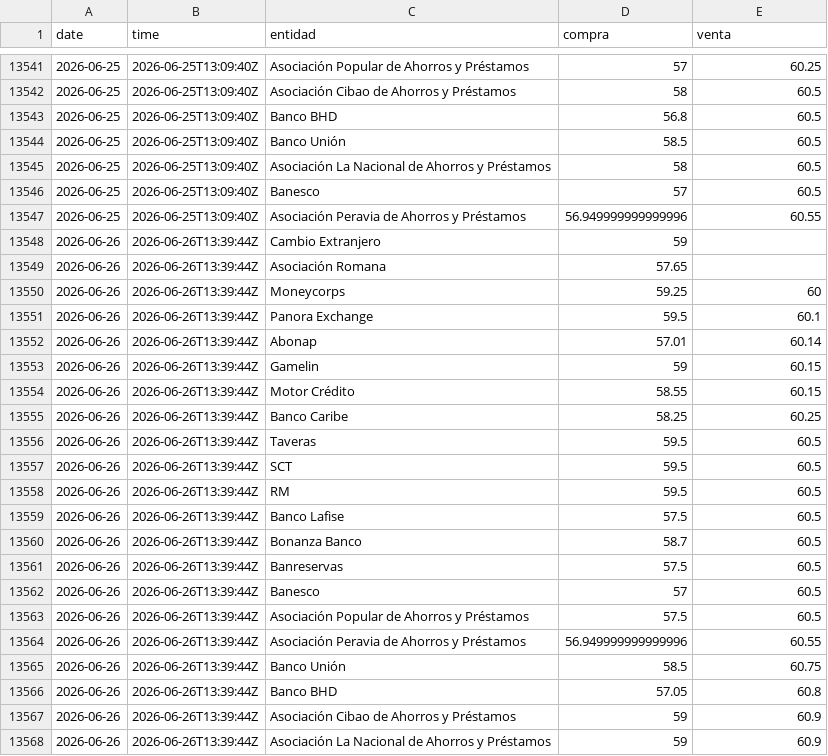
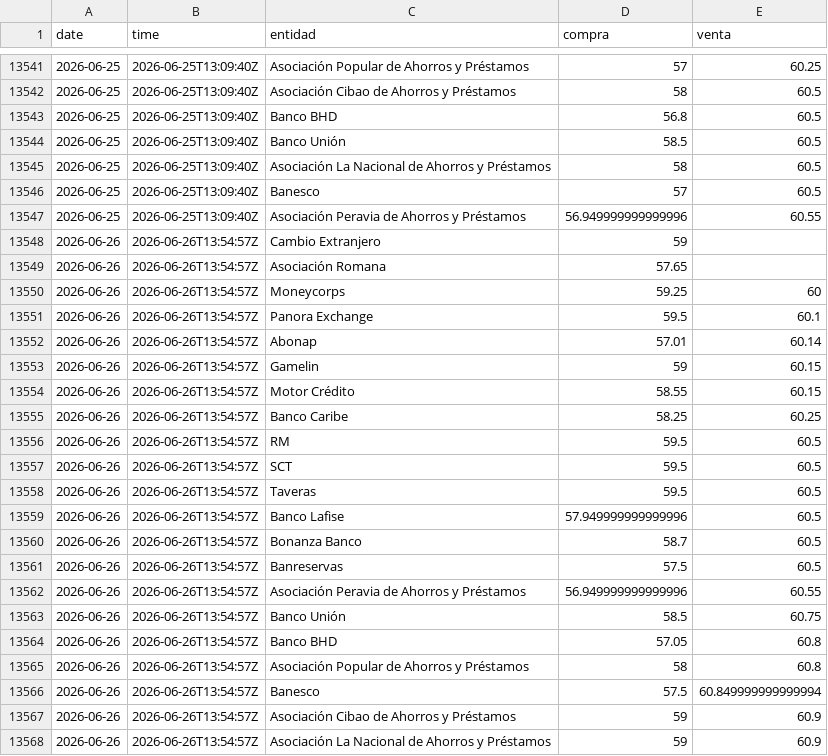
Before and after one commit to albertrosa96/webscraping-tc, a CSV file: data/infodolar/_historico_infodolar.csv, drawn as a sheet; only a part is shown, gaps mark what is left out.

```diff
--- a/data/infodolar/_historico_infodolar.csv
+++ b/data/infodolar/_historico_infodolar.csv
@@ -13547,22 +13547,22 @@ date,time,entidad,compra,venta
 2026-06-25,2026-06-25T13:09:40Z,Asociación Peravia de Ahorros y Préstamos,56.949999999999996,60.55
-2026-06-26,2026-06-26T13:39:44Z,Cambio Extranjero,59,
-2026-06-26,2026-06-26T13:39:44Z,Asociación Romana,57.65,
-2026-06-26,2026-06-26T13:39:44Z,Moneycorps,59.25,60
-2026-06-26,2026-06-26T13:39:44Z,Panora Exchange,59.5,60.1
-2026-06-26,2026-06-26T13:39:44Z,Abonap,57.01,60.14
-2026-06-26,2026-06-26T13:39:44Z,Gamelin,59,60.15
-2026-06-26,2026-06-26T13:39:44Z,Motor Crédito,58.55,60.15
-2026-06-26,2026-06-26T13:39:44Z,Banco Caribe,58.25,60.25
-2026-06-26,2026-06-26T13:39:44Z,Taveras,59.5,60.5
-2026-06-26,2026-06-26T13:39:44Z,SCT,59.5,60.5
-2026-06-26,2026-06-26T13:39:44Z,RM,59.5,60.5
-2026-06-26,2026-06-26T13:39:44Z,Banco Lafise,57.5,60.5
-2026-06-26,2026-06-26T13:39:44Z,Bonanza Banco,58.7,60.5
-2026-06-26,2026-06-26T13:39:44Z,Banreservas,57.5,60.5
-2026-06-26,2026-06-26T13:39:44Z,Banesco,57,60.5
-2026-06-26,2026-06-26T13:39:44Z,Asociación Popular de Ahorros y Préstamos,57.5,60.5
-2026-06-26,2026-06-26T13:39:44Z,Asociación Peravia de Ahorros y Préstamos,56.949999999999996,60.55
-2026-06-26,2026-06-26T13:39:44Z,Banco Unión,58.5,60.75
-2026-06-26,2026-06-26T13:39:44Z,Banco BHD,57.05,60.8
-2026-06-26,2026-06-26T13:39:44Z,Asociación Cibao de Ahorros y Préstamos,59,60.9
-2026-06-26,2026-06-26T13:39:44Z,Asociación La Nacional de Ahorros y Préstamos,59,60.9
+2026-06-26,2026-06-26T13:54:57Z,Cambio Extranjero,59,
+2026-06-26,2026-06-26T13:54:57Z,Asociación Romana,57.65,
+2026-06-26,2026-06-26T13:54:57Z,Moneycorps,59.25,60
+2026-06-26,2026-06-26T13:54:57Z,Panora Exchange,59.5,60.1
+2026-06-26,2026-06-26T13:54:57Z,Abonap,57.01,60.14
+2026-06-26,2026-06-26T13:54:57Z,Gamelin,59,60.15
+2026-06-26,2026-06-26T13:54:57Z,Motor Crédito,58.55,60.15
+2026-06-26,2026-06-26T13:54:57Z,Banco Caribe,58.25,60.25
+2026-06-26,2026-06-26T13:54:57Z,RM,59.5,60.5
+2026-06-26,2026-06-26T13:54:57Z,SCT,59.5,60.5
+2026-06-26,2026-06-26T13:54:57Z,Taveras,59.5,60.5
+2026-06-26,2026-06-26T13:54:57Z,Banco Lafise,57.949999999999996,60.5
+2026-06-26,2026-06-26T13:54:57Z,Bonanza Banco,58.7,60.5
+2026-06-26,2026-06-26T13:54:57Z,Banreservas,57.5,60.5
+2026-06-26,2026-06-26T13:54:57Z,Asociación Peravia de Ahorros y Préstamos,56.949999999999996,60.55
+2026-06-26,2026-06-26T13:54:57Z,Banco Unión,58.5,60.75
+2026-06-26,2026-06-26T13:54:57Z,Banco BHD,57.05,60.8
+2026-06-26,2026-06-26T13:54:57Z,Asociación Popular de Ahorros y Préstamos,58,60.8
+2026-06-26,2026-06-26T13:54:57Z,Banesco,57.5,60.849999999999994
+2026-06-26,2026-06-26T13:54:57Z,Asociación Cibao de Ahorros y Préstamos,59,60.9
+2026-06-26,2026-06-26T13:54:57Z,Asociación La Nacional de Ahorros y Préstamos,59,60.9
```
Also changed, not shown: data/from_banks/_historico_from_banks.csv, data/from_banks/csv/2026-06-26.csv, 7 other files.
